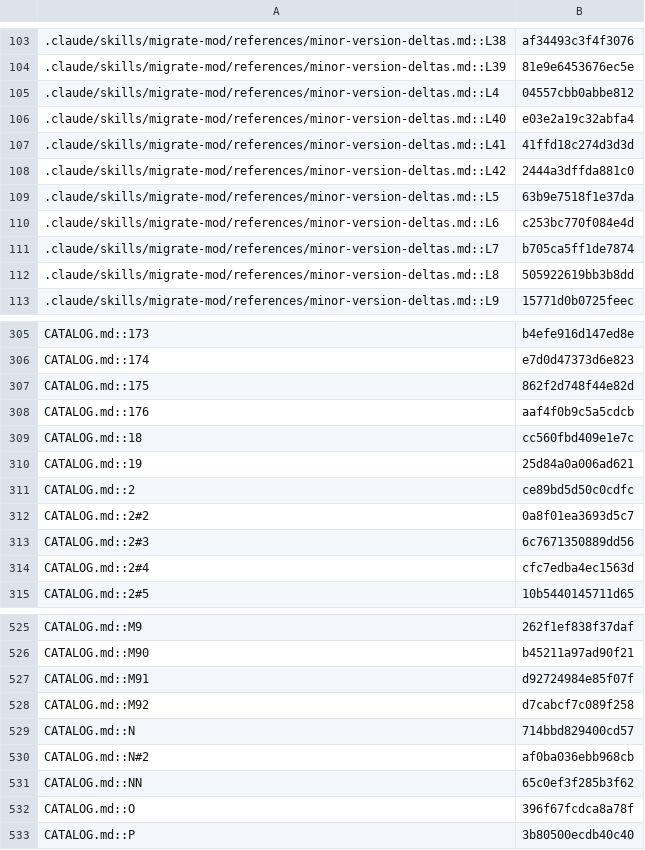
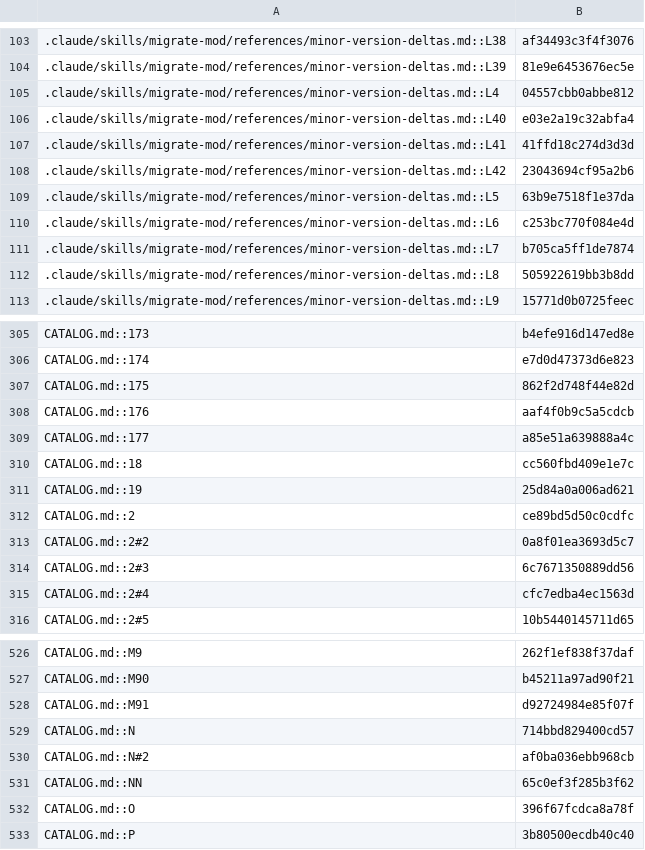
Before and after one commit to jivinstev/mc-mod-version-upgrade, a TSV file: docs/catalog-census.tsv, drawn as a sheet; only a part is shown, gaps mark what is left out.

```diff
--- a/docs/catalog-census.tsv
+++ b/docs/catalog-census.tsv
@@ -107,3 +107,3 @@
 .claude/skills/migrate-mod/references/minor-version-deltas.md::L41	41ffd18c274d3d3d
-.claude/skills/migrate-mod/references/minor-version-deltas.md::L42	2444a3dffda881c0
+.claude/skills/migrate-mod/references/minor-version-deltas.md::L42	23043694cf95a2b6
 .claude/skills/migrate-mod/references/minor-version-deltas.md::L5	63b9e7518f1e37da
@@ -308,2 +308,3 @@ CATALOG.md::175	862f2d748f44e82d
 CATALOG.md::176	aaf4f0b9c5a5cdcb
+CATALOG.md::177	a85e51a639888a4c
 CATALOG.md::18	cc560fbd409e1e7c
@@ -527,3 +528,2 @@ CATALOG.md::M90	b45211a97ad90f21
 CATALOG.md::M91	d92724984e85f07f
-CATALOG.md::M92	d7cabcf7c089f258
 CATALOG.md::N	714bbd829400cd57
```
Also changed, not shown: 11 other files.
